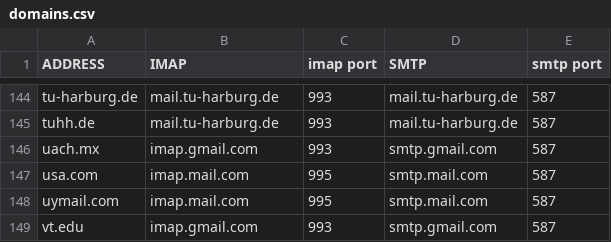
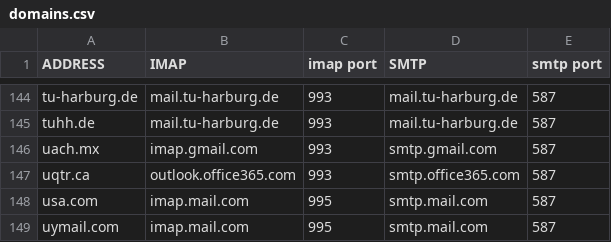
Before and after one commit to LukeSmithxyz/mutt-wizard, a CSV file: domains.csv, drawn as a sheet; only a part is shown, gaps mark what is left out; the shorter side is filled out with more unchanged rows.

Commit message:
Update domains.csv

```diff
--- a/domains.csv
+++ b/domains.csv
@@ -146,2 +146,3 @@ tuhh.de,mail.tu-harburg.de,993,mail.tu-harburg.de,587
 uach.mx,imap.gmail.com,993,smtp.gmail.com,587
+uqtr.ca,outlook.office365.com,993,smtp.office365.com,587
 usa.com,imap.mail.com,995,smtp.mail.com,587
```
